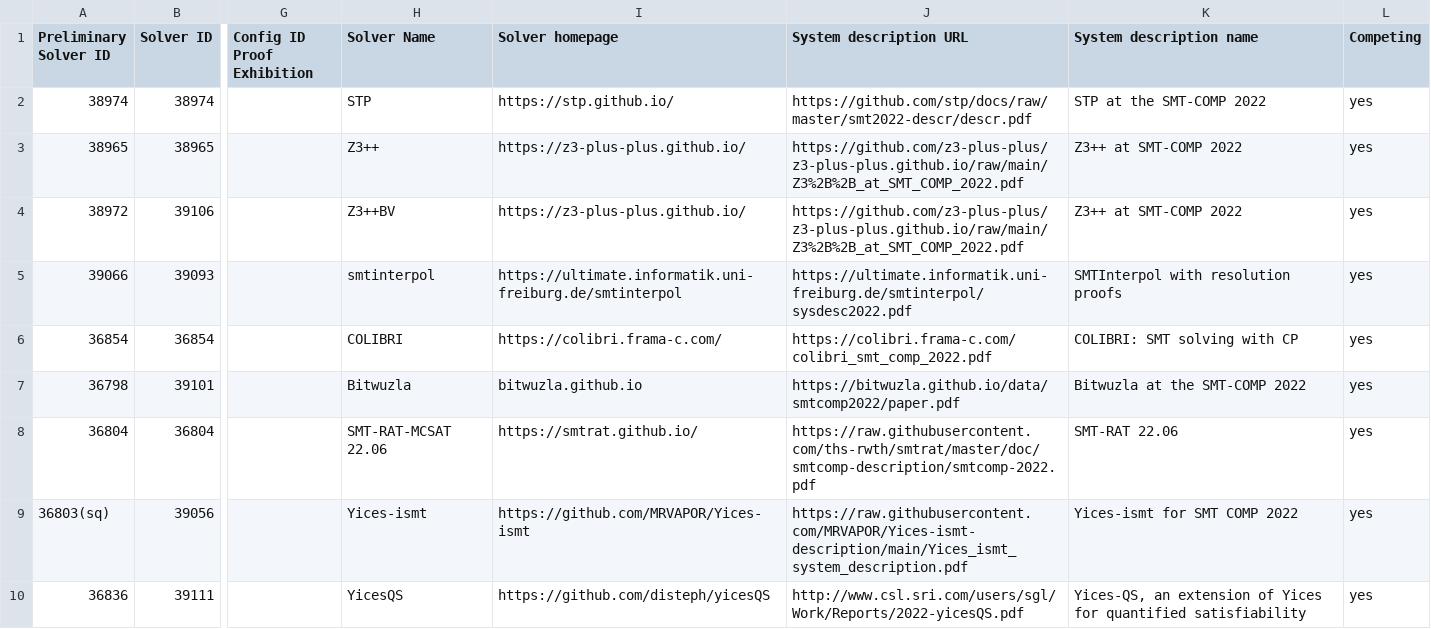
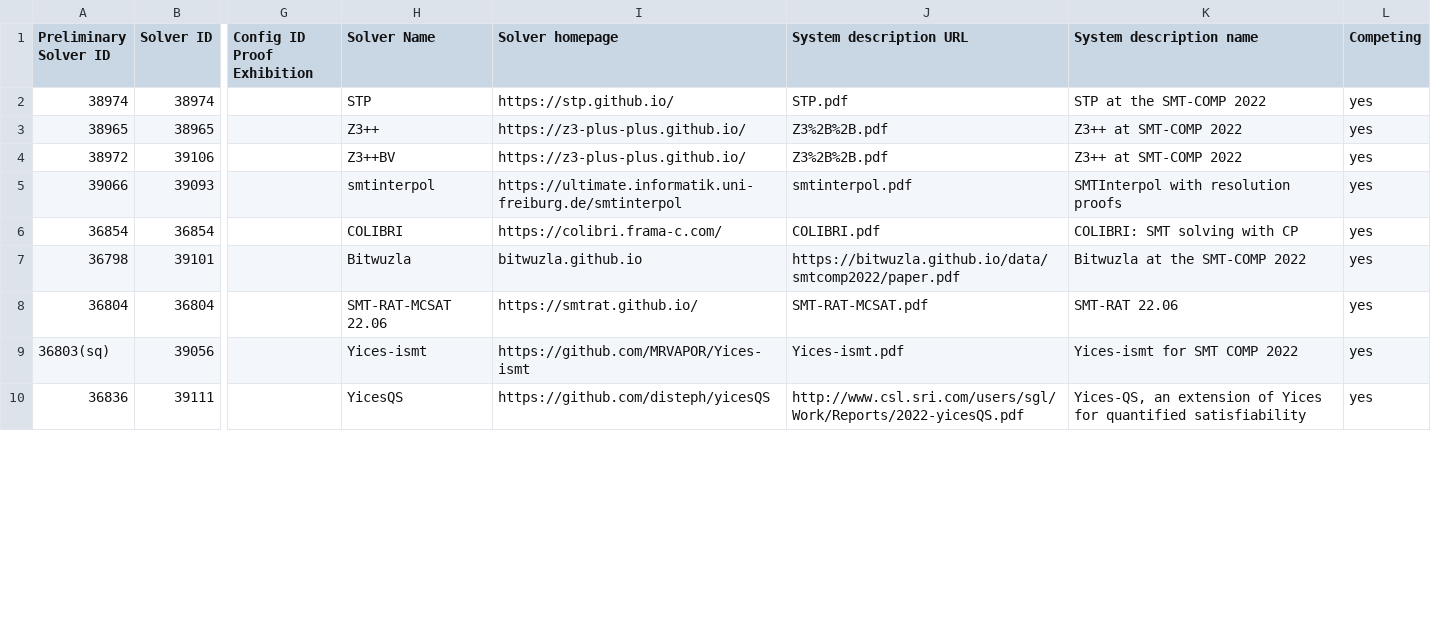
Before and after one commit to SMT-COMP/smt-comp, a CSV file: 2022/registration/solvers_divisions.csv, drawn as a sheet; only a part is shown, gaps mark what is left out; the diff covers the shown part only; the diff names each change by its address in the sheet, - before the commit and + after, or states it on an @@ line.

Commit message:
Downloaded system-descriptions

```diff
--- a/2022/registration/solvers_divisions.csv
+++ b/2022/registration/solvers_divisions.csv
-J2 (System description URL): https://github.com/stp/docs/raw/master/smt2022-descr/descr.pdf
+J2 (System description URL): STP.pdf
-J3:J4 (System description URL): https://github.com/z3-plus-plus/z3-plus-plus.github.io/raw/main/Z3%2B%2B_at_SMT_COMP_2022.pdf
+J3:J4 (System description URL): Z3%2B%2B.pdf
-J5 (System description URL): https://ultimate.informatik.uni-freiburg.de/smtinterpol/sysdesc2022.pdf
+J5 (System description URL): smtinterpol.pdf
-J6 (System description URL): https://colibri.frama-c.com/colibri_smt_comp_2022.pdf
+J6 (System description URL): COLIBRI.pdf
-J8 (System description URL): https://raw.githubusercontent.com/ths-rwth/smtrat/master/doc/smtcomp-description/smtcomp-2022.pdf
+J8 (System description URL): SMT-RAT-MCSAT.pdf
-J9 (System description URL): https://raw.githubusercontent.com/MRVAPOR/Yices-ismt-description/main/Yices_ismt_system_description.pdf
+J9 (System description URL): Yices-ismt.pdf
```
Also changed, not shown: 8 edited cells elsewhere in this file.
